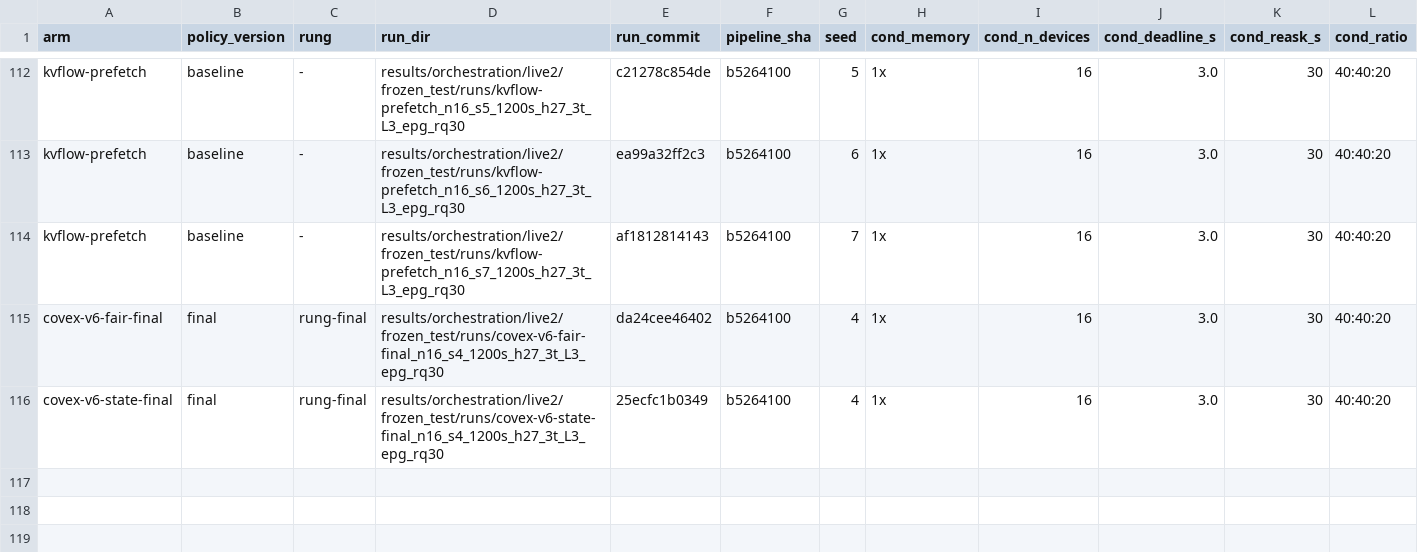
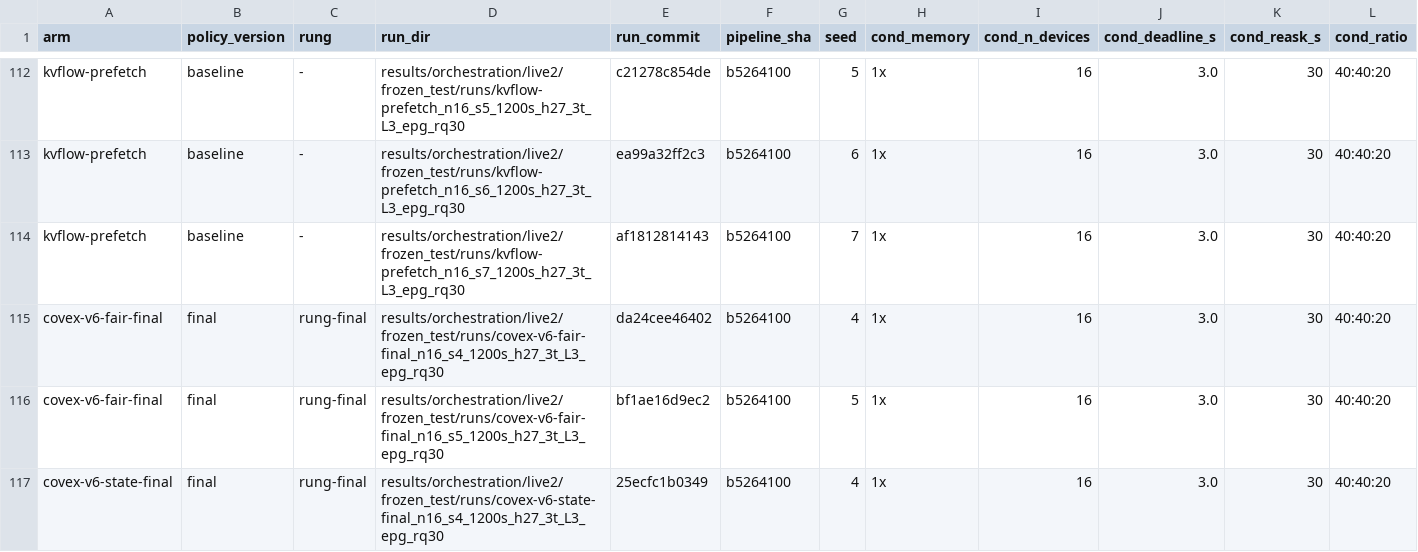
Before and after one commit to nesl/fm-switching, a CSV file: reports/figdata/F13.csv, drawn as a sheet; only a part is shown, gaps mark what is left out; rows hold the shown columns only; the diff names each change by its address in the sheet, - before the commit and + after, or states it on an @@ line.

```diff
--- a/reports/figdata/F13.csv
+++ b/reports/figdata/F13.csv
+row 116: covex-v6-fair-final | final | rung-final | results/orchestration/live2/frozen_test/runs/covex-v6-fair-final_n16_s5_1200s_h27_3t_L3_epg_rq30 | bf1ae16d9ec2 | b5264100 | 5 | 1x | 16 | 3.0 | 30 | 40:40:20
```
Also changed, not shown: reports/figdata/F1.csv, reports/figdata/F14.csv, 12 other files.
